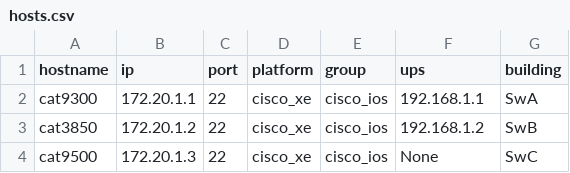
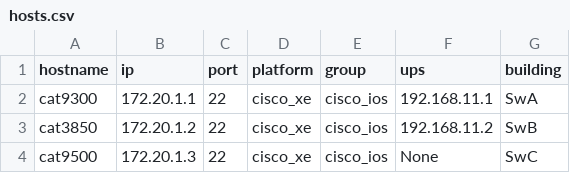
Before and after one commit to RhuturajMehta/flask_app, a CSV file: hosts.csv, drawn as a sheet.

```diff
--- a/hosts.csv
+++ b/hosts.csv
@@ -1,4 +1,4 @@
 hostname,ip,port,platform,group,ups,building
-cat9300,172.20.1.1,22,cisco_xe,cisco_ios,192.168.1.1,SwA
-cat3850,172.20.1.2,22,cisco_xe,cisco_ios,192.168.1.2,SwB
+cat9300,172.20.1.1,22,cisco_xe,cisco_ios,192.168.11.1,SwA
+cat3850,172.20.1.2,22,cisco_xe,cisco_ios,192.168.11.2,SwB
 cat9500,172.20.1.3,22,cisco_xe,cisco_ios,None,SwC
```
Also changed, not shown: 19 other files.
